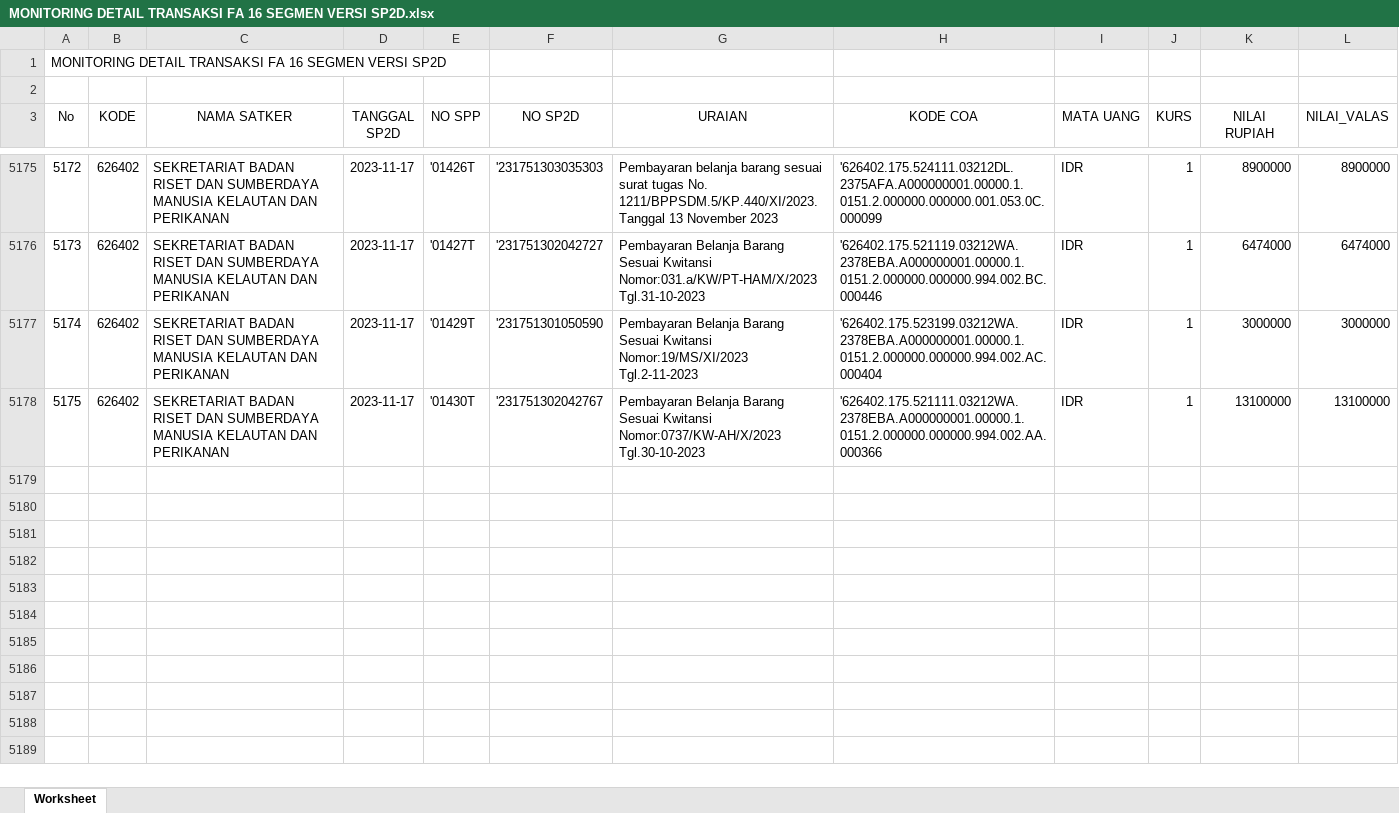
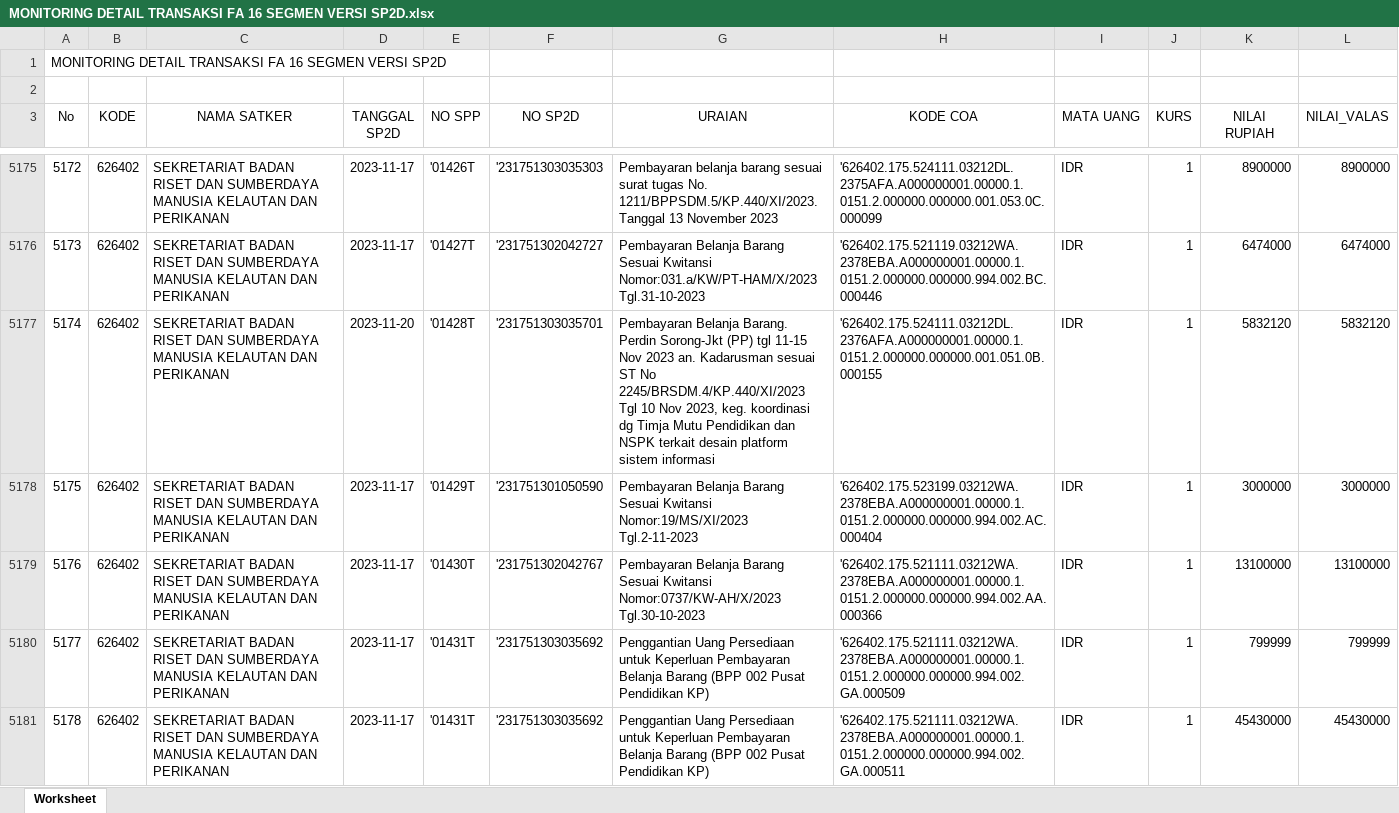
Before and after one commit to edimistiono/TA.2023, an Excel workbook: Database/MONITORING DETAIL TRANSAKSI FA 16 SEGMEN VERSI SP2D.xlsx, sheet Worksheet, drawn as a sheet; only a part is shown, gaps mark what is left out; values as stored, in another font and other column widths than the file's, no borders; addresses are those after the commit; the diff covers the shown part only; the diff names each change by its address in the sheet, - before the commit and + after, or states it on an @@ line.

```diff
--- a/Database/MONITORING DETAIL TRANSAKSI FA 16 SEGMEN VERSI SP2D.xlsx (sheet Worksheet)
+++ b/Database/MONITORING DETAIL TRANSAKSI FA 16 SEGMEN VERSI SP2D.xlsx (sheet Worksheet)
+row 5177: 5174 | 626402 | SEKRETARIAT BADAN RISET DAN SUMBERDAYA MANUSIA KELAUTAN DAN PERIKANAN | 2023-11-20 | '01428T | '231751303035701 | Pembayaran Belanja Barang. Perdin Sorong-Jkt (PP) tgl 11-15 Nov 2023 an. Kadarusman sesuai ST No 2245/BRSDM.4/KP.440/XI/2023 Tgl 10 Nov 2023, keg. koordinasi dg Timja Mutu Pendidikan dan NSPK terkait desain platform sistem informasi | '626402.175.524111.03212DL.2376AFA.A000000001.00000.1.0151.2.000000.000000.001.051.0B.000155 | IDR | 1 | 5832120 | 5832120
@@ column A (No) renumbered between rows 5178 and 5179 @@
+row 5180: 5177 | 626402 | SEKRETARIAT BADAN RISET DAN SUMBERDAYA MANUSIA KELAUTAN DAN PERIKANAN | 2023-11-17 | '01431T | '231751303035692 | Penggantian Uang Persediaan untuk Keperluan Pembayaran Belanja Barang (BPP 002 Pusat Pendidikan KP) | '626402.175.521111.03212WA.2378EBA.A000000001.00000.1.0151.2.000000.000000.994.002.GA.000509 | IDR | 1 | 799999 | 799999
+row 5181: 5178 | 626402 | SEKRETARIAT BADAN RISET DAN SUMBERDAYA MANUSIA KELAUTAN DAN PERIKANAN | 2023-11-17 | '01431T | '231751303035692 | Penggantian Uang Persediaan untuk Keperluan Pembayaran Belanja Barang (BPP 002 Pusat Pendidikan KP) | '626402.175.521111.03212WA.2378EBA.A000000001.00000.1.0151.2.000000.000000.994.002.GA.000511 | IDR | 1 | 45430000 | 45430000
```
Also changed, not shown: 24 added rows elsewhere in this sheet, Database/SP2D.xlsx, 1 other file.
